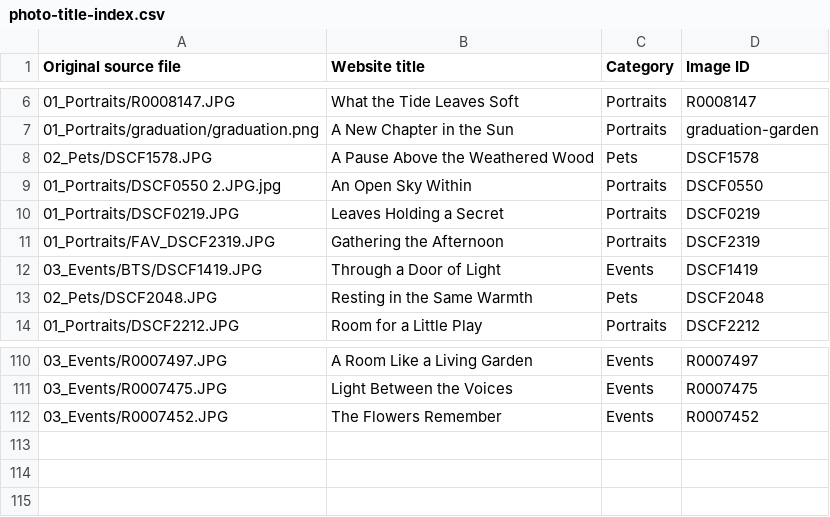
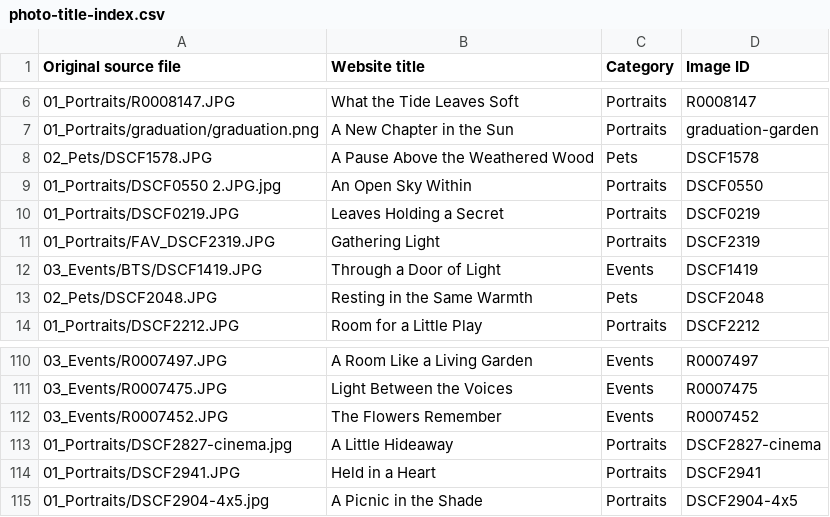
Before and after one commit to 5Yuuu/yuflotophotography, a CSV file: photo-title-index.csv, drawn as a sheet; only a part is shown, gaps mark what is left out.

Commit message:
Update Milford Park photo titles

```diff
--- a/photo-title-index.csv
+++ b/photo-title-index.csv
@@ -10,3 +10,3 @@ Original source file,Website title,Category,Image ID
 01_Portraits/DSCF0219.JPG,Leaves Holding a Secret,Portraits,DSCF0219
-01_Portraits/FAV_DSCF2319.JPG,Gathering the Afternoon,Portraits,DSCF2319
+01_Portraits/FAV_DSCF2319.JPG,Gathering Light,Portraits,DSCF2319
 03_Events/BTS/DSCF1419.JPG,Through a Door of Light,Events,DSCF1419
@@ -112 +112,4 @@ Original source file,Website title,Category,Image ID
 03_Events/R0007452.JPG,The Flowers Remember,Events,R0007452
+01_Portraits/DSCF2827-cinema.jpg,A Little Hideaway,Portraits,DSCF2827-cinema
+01_Portraits/DSCF2941.JPG,Held in a Heart,Portraits,DSCF2941
+01_Portraits/DSCF2904-4x5.jpg,A Picnic in the Shade,Portraits,DSCF2904-4x5
```
